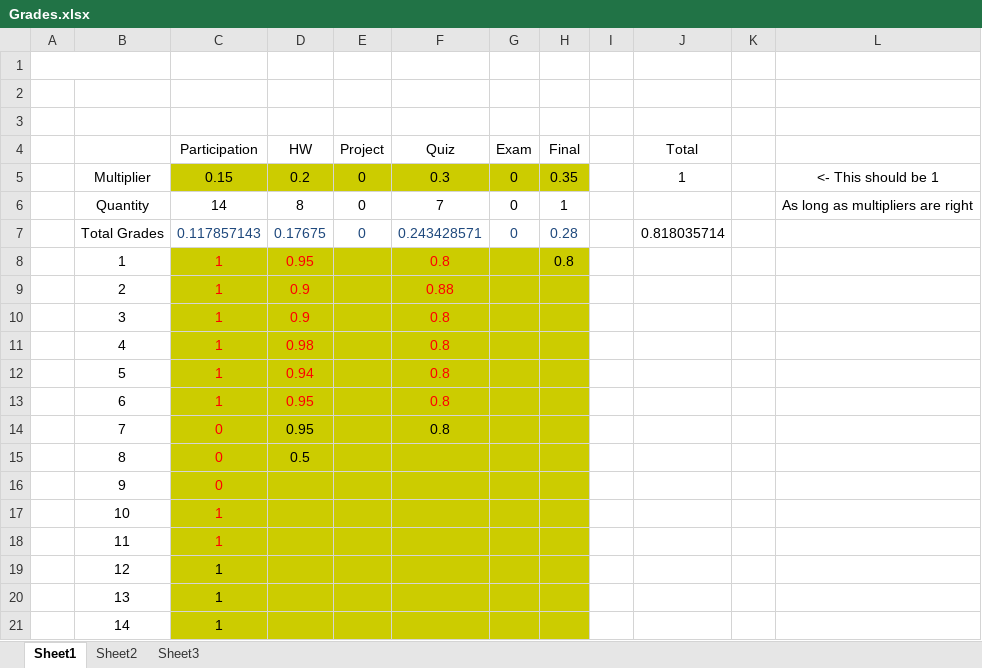
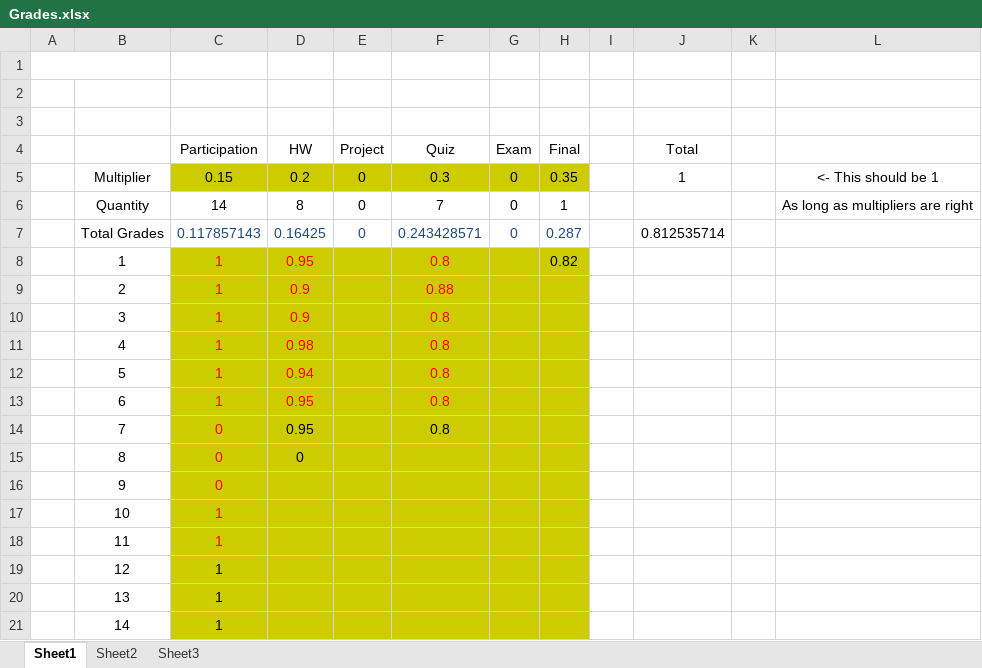
Before and after one commit to AlexLundinEducational/UTDSummer2018, an Excel workbook: SE-4367.0U1-Testing/Grades/Grades.xlsx, sheet Sheet1, drawn as a sheet; values as stored, in another font and other column widths than the file's, no borders; the diff names each change by its address in the sheet, - before the commit and + after, or states it on an @@ line.

Commit message:
Grades

```diff
--- a/SE-4367.0U1-Testing/Grades/Grades.xlsx (sheet Sheet1)
+++ b/SE-4367.0U1-Testing/Grades/Grades.xlsx (sheet Sheet1)
-D7 (HW): 0.17675
+D7 (HW): 0.16425
-H7 (Final): 0.28
+H7 (Final): 0.287
-J7 (Total): 0.818035714
+J7 (Total): 0.812535714
-H8 (Final): 0.8
+H8 (Final): 0.82
-D15 (HW): 0.5
+D15 (HW): 0
```
Also changed, not shown: CS-4375.0U2-Machine-Learning/Grades/Grades.xlsx, SE-4381.0U1-PM/Grades/Grades.xlsx.
